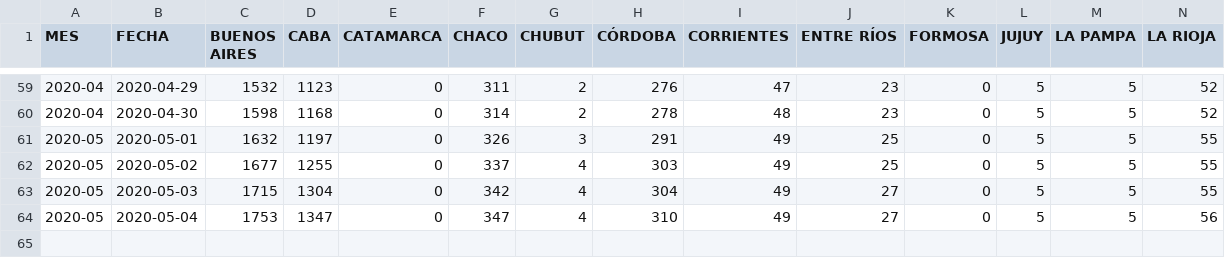
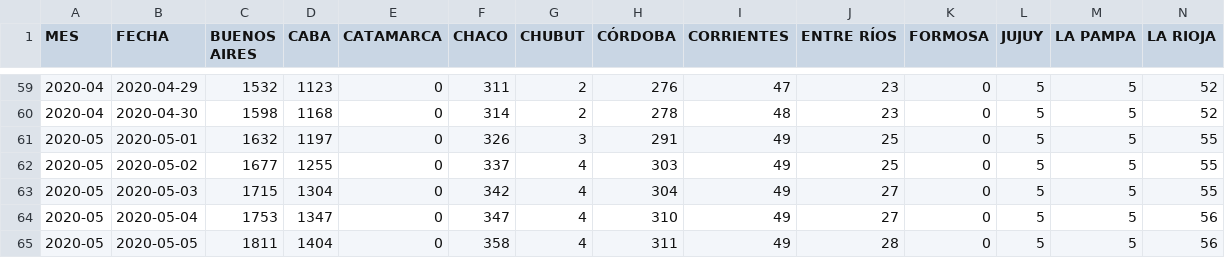
Before and after one commit to JIBarrionuevoGaltier/COVID-19-ARG, a CSV file: DATA_PROVINCIAS_CONFIMADOS_ACUM.csv, drawn as a sheet; only a part is shown, gaps mark what is left out; rows hold the shown columns only; the diff names each change by its address in the sheet, - before the commit and + after, or states it on an @@ line.

```diff
--- a/DATA_PROVINCIAS_CONFIMADOS_ACUM.csv
+++ b/DATA_PROVINCIAS_CONFIMADOS_ACUM.csv
+row 65: 2020-05 | 2020-05-05 | 1811 | 1404 | 0 | 358 | 4 | 311 | 49 | 28 | 0 | 5 | 5 | 56
```
Also changed, not shown: DATA_ARGENTINA.csv, DATA_FALLECIDOS_DETALLE.csv, 3 other files.
